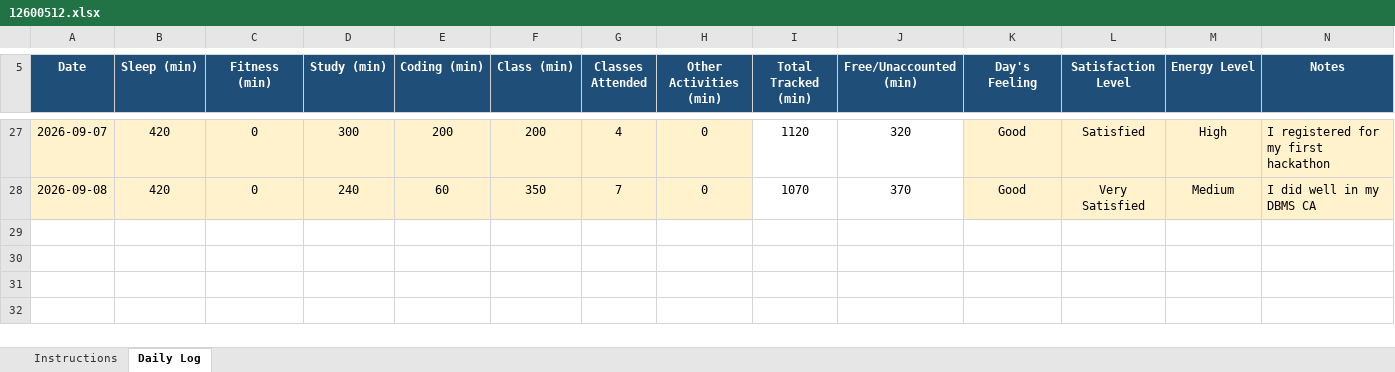
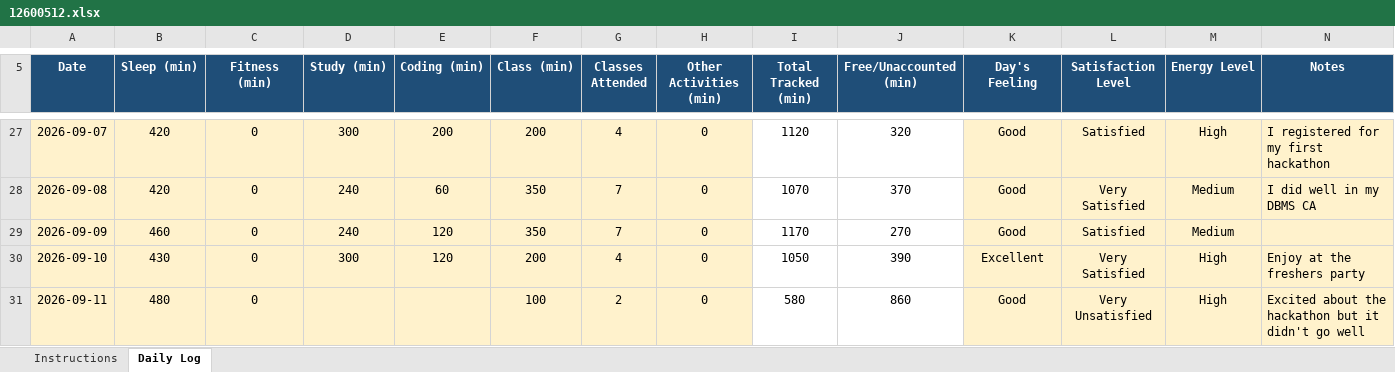
Before and after one commit to Soumyadip1004/CAP776-12600512, an Excel workbook: 12600512.xlsx, sheet Daily Log, drawn as a sheet; only a part is shown, gaps mark what is left out; values as stored, in another font and other column widths than the file's, no borders; conditional formats not drawn; the diff names each change by its address in the sheet, - before the commit and + after, or states it on an @@ line.

Commit message:
12600512.xlsx

```diff
--- a/12600512.xlsx (sheet Daily Log)
+++ b/12600512.xlsx (sheet Daily Log)
+row 29: 2026-09-09 | 460 | 0 | 240 | 120 | 350 | 7 | 0 | 1170 | 270 | Good | Satisfied | Medium
+row 30: 2026-09-10 | 430 | 0 | 300 | 120 | 200 | 4 | 0 | 1050 | 390 | Excellent | Very Satisfied | High | Enjoy at the freshers party
+row 31: 2026-09-11 | 480 | 0 |  |  | 100 | 2 | 0 | 580 | 860 | Good | Very Unsatisfied | High | Excited about the hackathon but it didn't go well
```
